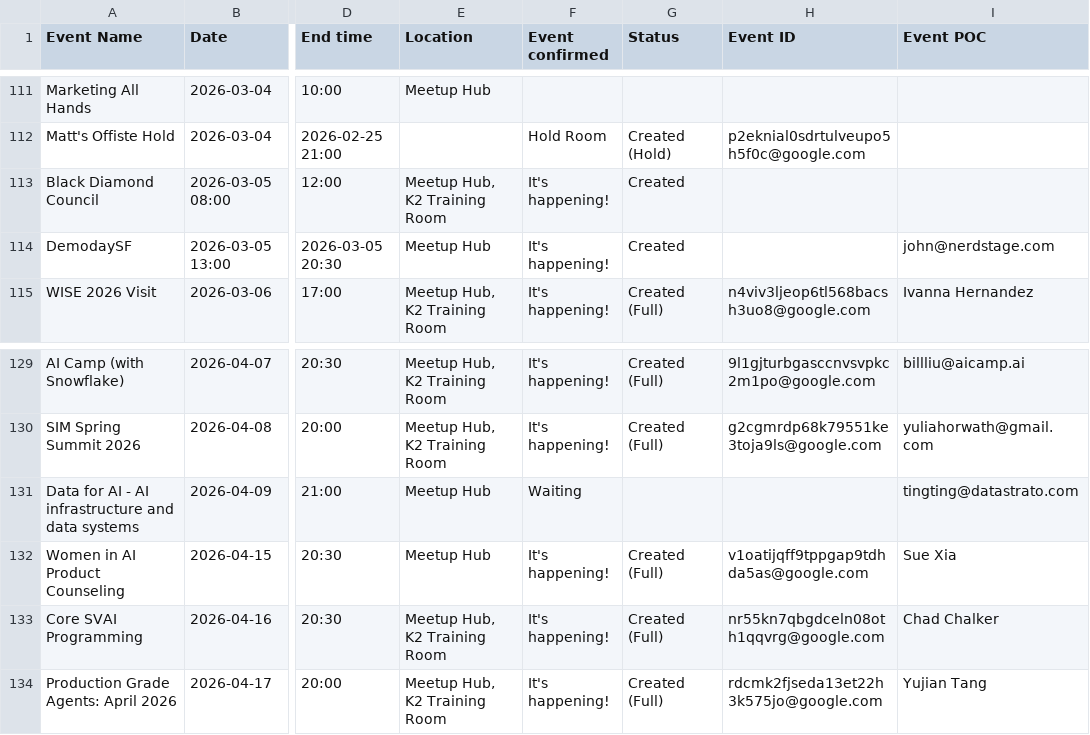
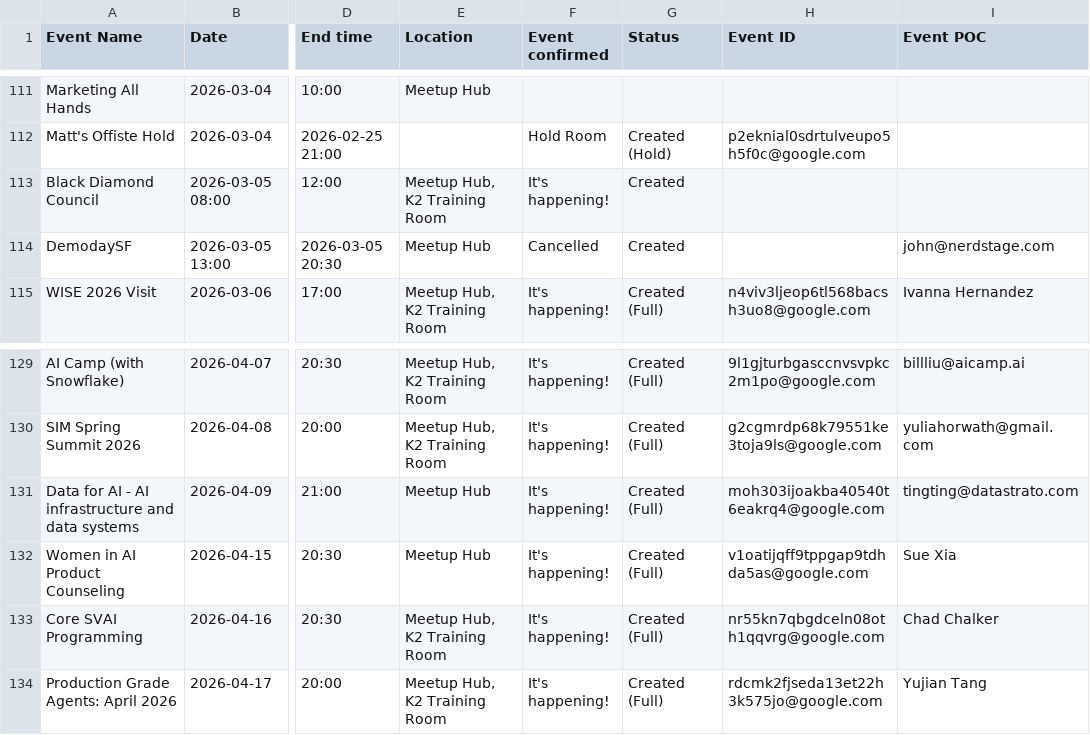
Before and after one commit to Kevinsnowflake/sheets-calendar-app, a CSV file: data/SVAI Hub Event Schedule - Event Calendar.csv, drawn as a sheet; only a part is shown, gaps mark what is left out; the diff names each change by its address in the sheet, - before the commit and + after, or states it on an @@ line.

Commit message:
Auto-sync: update all sources (data/SVAI Hub Event Schedule - Event Calendar.csv)

```diff
--- a/data/SVAI Hub Event Schedule - Event Calendar.csv
+++ b/data/SVAI Hub Event Schedule - Event Calendar.csv
-F114 (Event confirmed): It's happening!
+F114 (Event confirmed): Cancelled
-F131 (Event confirmed): Waiting
+F131 (Event confirmed): It's happening!
-G131 (Status): (empty)
+G131 (Status): Created (Full)
-H131 (Event ID): (empty)
+H131 (Event ID): moh303ijoakba40540t6eakrq4@google.com
```
